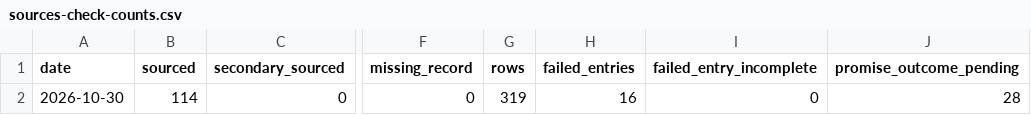
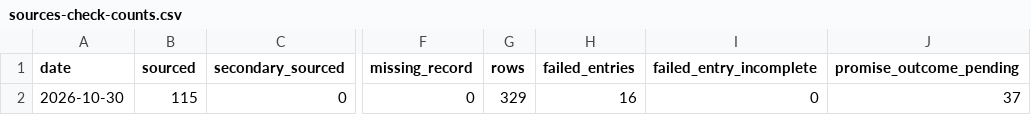
Before and after one commit to Citizenheldrecord/register, a CSV file: data/sources-check-counts.csv, drawn as a sheet; only a part is shown, gaps mark what is left out; the diff names each change by its address in the sheet, - before the commit and + after, or states it on an @@ line.

```diff
--- a/data/sources-check-counts.csv
+++ b/data/sources-check-counts.csv
-B2 (sourced): 114
+B2 (sourced): 115
-G2 (rows): 319
+G2 (rows): 329
-J2 (promise_outcome_pending): 28
+J2 (promise_outcome_pending): 37
```
Also changed, not shown: data/display-groups.csv, data/essay-links.csv, 22 other files.
